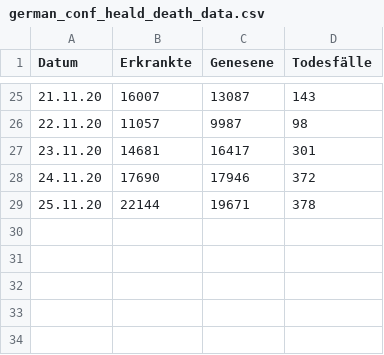
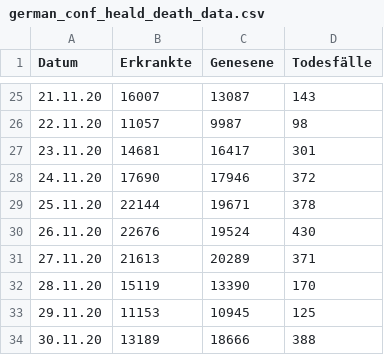
Before and after one commit to futurenowx/Covid19, a CSV file: intensiv_/data/act/german_conf_heald_death_data.csv, drawn as a sheet; only a part is shown, gaps mark what is left out.

```diff
--- a/intensiv_/data/act/german_conf_heald_death_data.csv
+++ b/intensiv_/data/act/german_conf_heald_death_data.csv
@@ -29 +29,6 @@
 25.11.20;22144;19671;378
+26.11.20;22676;19524;430
+27.11.20;21613;20289;371
+28.11.20;15119;13390;170
+29.11.20;11153;10945;125
+30.11.20;13189;18666;388
```
Also changed, not shown: intensiv_/data/act/covid_germany_all.csv, intensiv_/data/act/german_counties_conf_heald_death.csv, 3 other files.
